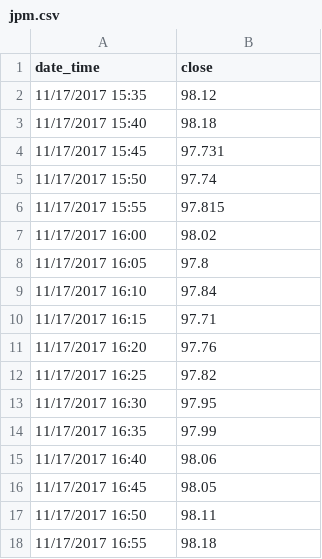
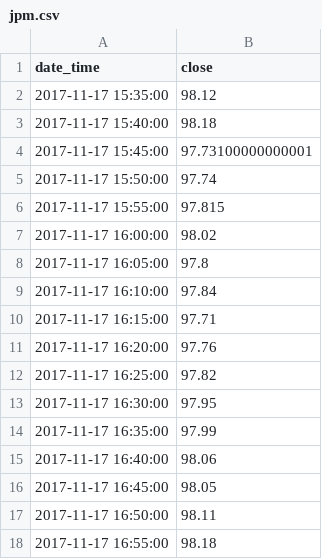
Before and after one commit to AI-MOO/DataCamp, a CSV file: Data_Scientist_with_Python/06-Joining_Data_with_pandas/dataset/jpm.csv, drawn as a sheet.

Commit message:
data: jpm

```diff
--- a/Data_Scientist_with_Python/06-Joining_Data_with_pandas/dataset/jpm.csv
+++ b/Data_Scientist_with_Python/06-Joining_Data_with_pandas/dataset/jpm.csv
@@ -1,18 +1,18 @@
 date_time,close
-11/17/2017 15:35,98.12
-11/17/2017 15:40,98.18
-11/17/2017 15:45,97.731
-11/17/2017 15:50,97.74
-11/17/2017 15:55,97.815
-11/17/2017 16:00,98.02
-11/17/2017 16:05,97.8
-11/17/2017 16:10,97.84
-11/17/2017 16:15,97.71
-11/17/2017 16:20,97.76
-11/17/2017 16:25,97.82
-11/17/2017 16:30,97.95
-11/17/2017 16:35,97.99
-11/17/2017 16:40,98.06
-11/17/2017 16:45,98.05
-11/17/2017 16:50,98.11
-11/17/2017 16:55,98.18
+2017-11-17 15:35:00,98.12
+2017-11-17 15:40:00,98.18
+2017-11-17 15:45:00,97.73100000000001
+2017-11-17 15:50:00,97.74
+2017-11-17 15:55:00,97.815
+2017-11-17 16:00:00,98.02
+2017-11-17 16:05:00,97.8
+2017-11-17 16:10:00,97.84
+2017-11-17 16:15:00,97.71
+2017-11-17 16:20:00,97.76
+2017-11-17 16:25:00,97.82
+2017-11-17 16:30:00,97.95
+2017-11-17 16:35:00,97.99
+2017-11-17 16:40:00,98.06
+2017-11-17 16:45:00,98.05
+2017-11-17 16:50:00,98.11
+2017-11-17 16:55:00,98.18
```
